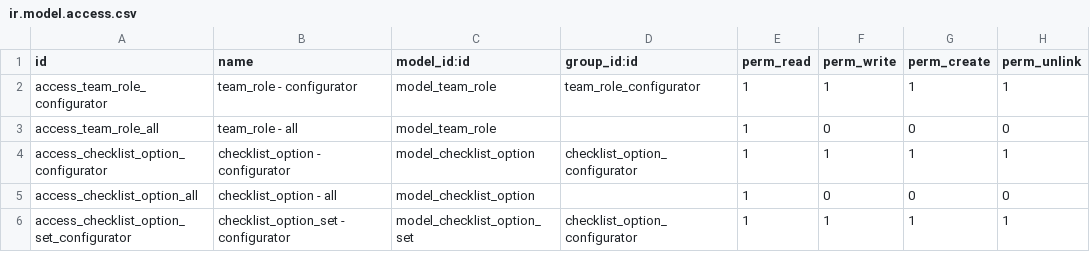
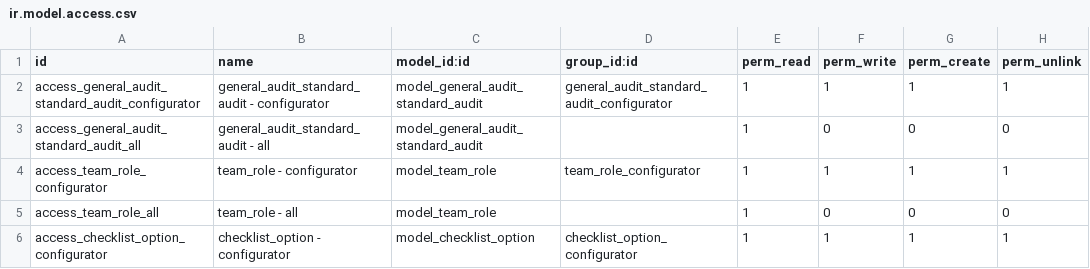
Before and after one commit to open-synergy/ssi-general-audit, a CSV file: ssi_general_audit/security/ir.model.access.csv, drawn as a sheet; only a part is shown; the shorter side is filled out with more unchanged rows; the diff names each change by its address in the sheet, - before the commit and + after, or states it on an @@ line.

```diff
--- a/ssi_general_audit/security/ir.model.access.csv
+++ b/ssi_general_audit/security/ir.model.access.csv
+row 2: access_general_audit_standard_audit_configurator | general_audit_standard_audit - configurator | model_general_audit_standard_audit | general_audit_standard_audit_configurator | 1 | 1 | 1 | 1
+row 3: access_general_audit_standard_audit_all | general_audit_standard_audit - all | model_general_audit_standard_audit |  | 1 | 0 | 0 | 0
```
Also changed, not shown: 48 other files.
